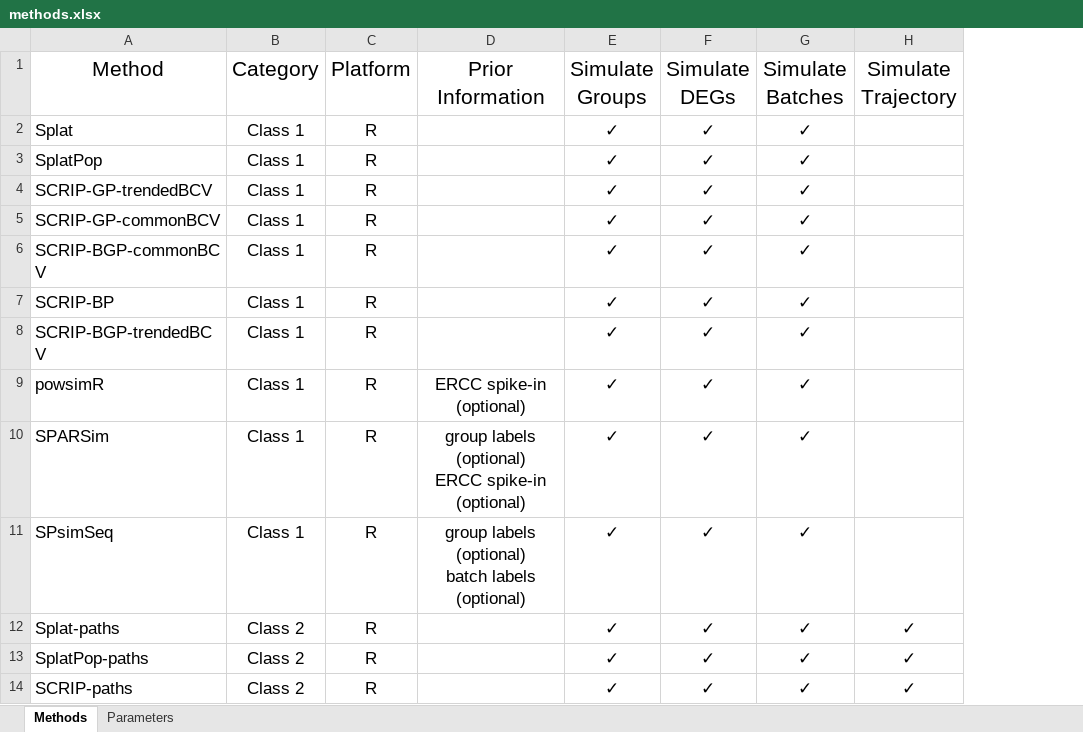
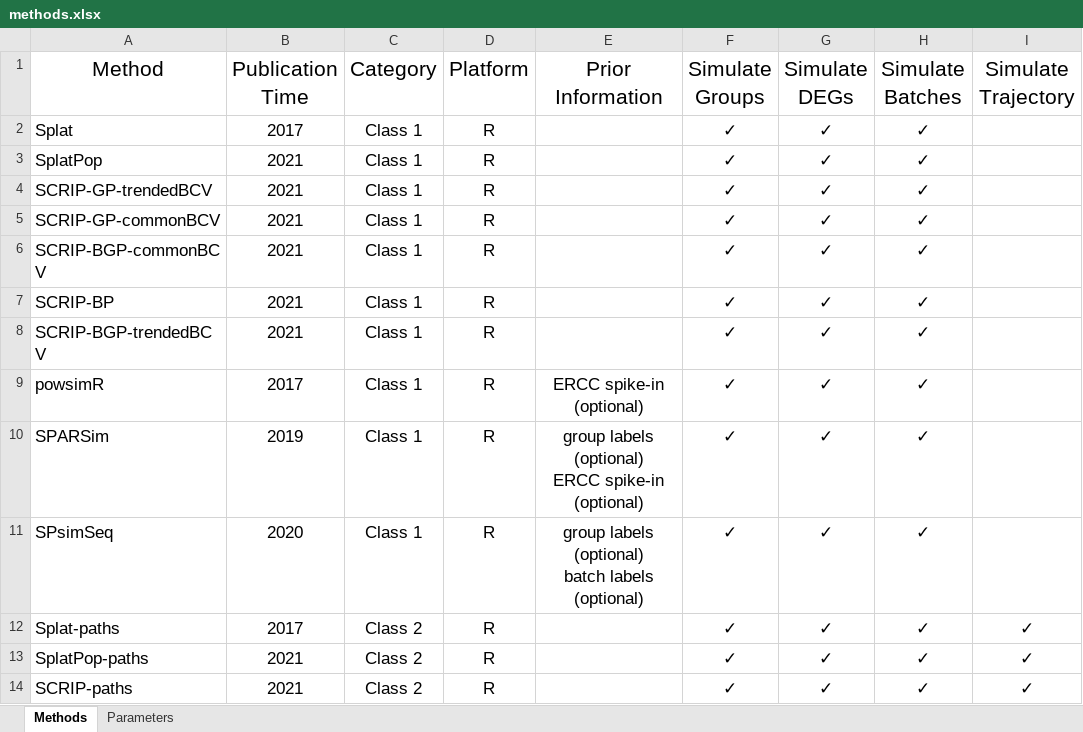
Before and after one commit to duohongrui/simbenchmark, an Excel workbook: Chunk1-Data preparation/methods.xlsx, sheet Methods, drawn as a sheet; only a part is shown; values as stored, in another font and other column widths than the file's, no borders; the diff names each change by its address in the sheet, - before the commit and + after, or states it on an @@ line.

Commit message:
add analytical codes and data

```diff
--- a/Chunk1-Data preparation/methods.xlsx (sheet Methods)
+++ b/Chunk1-Data preparation/methods.xlsx (sheet Methods)
+column B (Publication Time), rows 2-14: 2017 | 2021 | 2021 | 2021 | 2021 | 2021 | 2021 | 2017 | 2019 | 2020 | 2017 | 2021 | 2021
```
Also changed, not shown: Chunk1-Data preparation/evaluation_datasets.xlsx, 35 other files.
